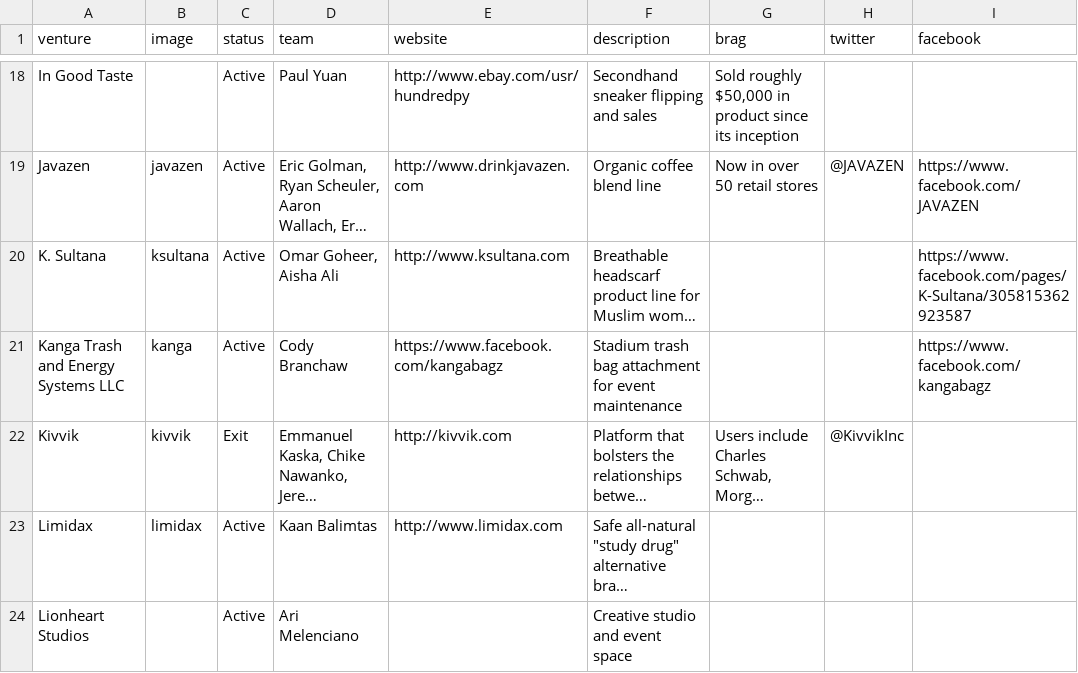
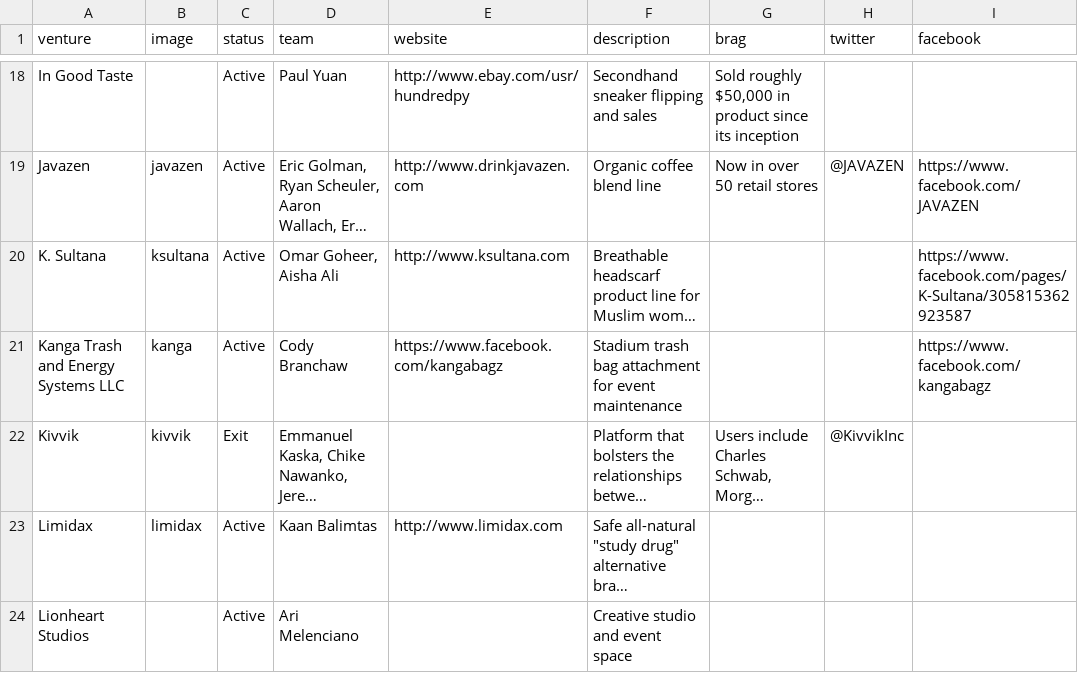
Before and after one commit to StartupShell/web, a CSV file: _data/ventures.csv, drawn as a sheet; only a part is shown, gaps mark what is left out; long unchanged cells end in …; the diff names each change by its address in the sheet, - before the commit and + after, or states it on an @@ line.

Commit message:
remove kivvik website

```diff
--- a/_data/ventures.csv
+++ b/_data/ventures.csv
-E22 (website): http://kivvik.com
+E22 (website): (empty)
```
